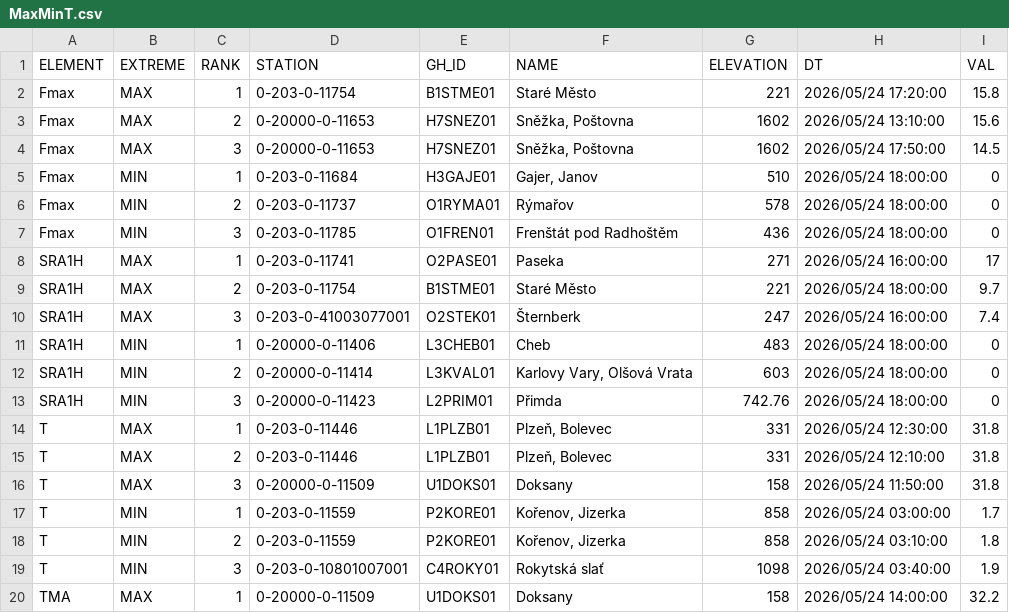
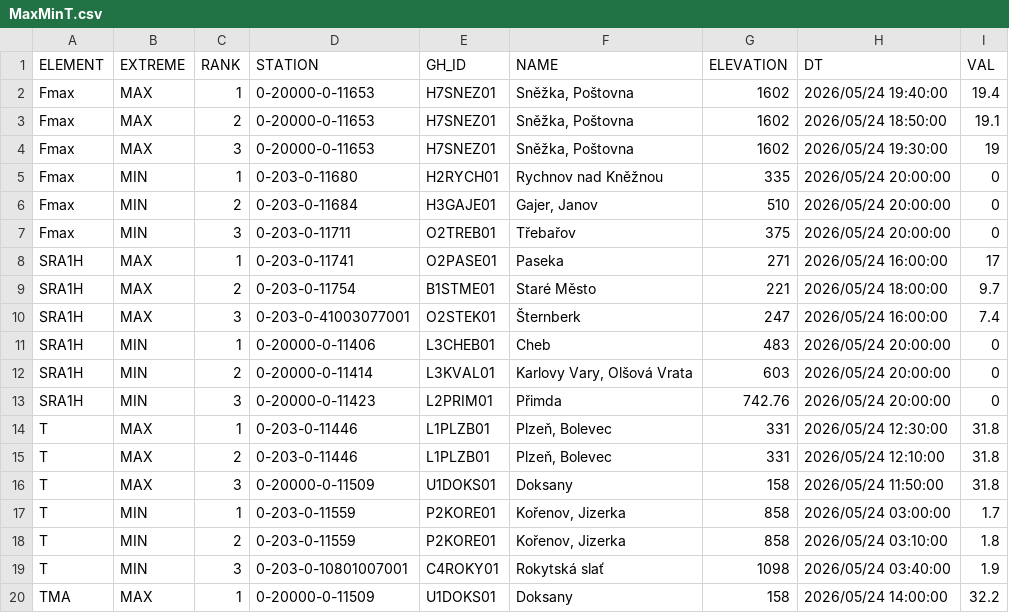
Before and after one commit to RadimTol/OpenData, a CSV file: MaxMinT.csv, drawn as a sheet; only a part is shown.

```diff
--- a/MaxMinT.csv
+++ b/MaxMinT.csv
@@ -1,8 +1,8 @@
 "ELEMENT","EXTREME","RANK","STATION","GH_ID","NAME","ELEVATION","DT","VAL"
-"Fmax","MAX",1,"0-203-0-11754","B1STME01","Staré Město",221,"2026/05/24 17:20:00",15.8
-"Fmax","MAX",2,"0-20000-0-11653","H7SNEZ01","Sněžka, Poštovna",1602,"2026/05/24 13:10:00",15.6
-"Fmax","MAX",3,"0-20000-0-11653","H7SNEZ01","Sněžka, Poštovna",1602,"2026/05/24 17:50:00",14.5
-"Fmax","MIN",1,"0-203-0-11684","H3GAJE01","Gajer, Janov",510,"2026/05/24 18:00:00",0
-"Fmax","MIN",2,"0-203-0-11737","O1RYMA01","Rýmařov",578,"2026/05/24 18:00:00",0
-"Fmax","MIN",3,"0-203-0-11785","O1FREN01","Frenštát pod Radhoštěm",436,"2026/05/24 18:00:00",0
+"Fmax","MAX",1,"0-20000-0-11653","H7SNEZ01","Sněžka, Poštovna",1602,"2026/05/24 19:40:00",19.4
+"Fmax","MAX",2,"0-20000-0-11653","H7SNEZ01","Sněžka, Poštovna",1602,"2026/05/24 18:50:00",19.1
+"Fmax","MAX",3,"0-20000-0-11653","H7SNEZ01","Sněžka, Poštovna",1602,"2026/05/24 19:30:00",19
+"Fmax","MIN",1,"0-203-0-11680","H2RYCH01","Rychnov nad Kněžnou",335,"2026/05/24 20:00:00",0
+"Fmax","MIN",2,"0-203-0-11684","H3GAJE01","Gajer, Janov",510,"2026/05/24 20:00:00",0
+"Fmax","MIN",3,"0-203-0-11711","O2TREB01","Třebařov",375,"2026/05/24 20:00:00",0
 "SRA1H","MAX",1,"0-203-0-11741","O2PASE01","Paseka",271,"2026/05/24 16:00:00",17
@@ -10,5 +10,5 @@
 "SRA1H","MAX",3,"0-203-0-41003077001","O2STEK01","Šternberk",247,"2026/05/24 16:00:00",7.4
-"SRA1H","MIN",1,"0-20000-0-11406","L3CHEB01","Cheb",483,"2026/05/24 18:00:00",0
-"SRA1H","MIN",2,"0-20000-0-11414","L3KVAL01","Karlovy Vary, Olšová Vrata",603,"2026/05/24 18:00:00",0
-"SRA1H","MIN",3,"0-20000-0-11423","L2PRIM01","Přimda",742.76,"2026/05/24 18:00:00",0
+"SRA1H","MIN",1,"0-20000-0-11406","L3CHEB01","Cheb",483,"2026/05/24 20:00:00",0
+"SRA1H","MIN",2,"0-20000-0-11414","L3KVAL01","Karlovy Vary, Olšová Vrata",603,"2026/05/24 20:00:00",0
+"SRA1H","MIN",3,"0-20000-0-11423","L2PRIM01","Přimda",742.76,"2026/05/24 20:00:00",0
 "T","MAX",1,"0-203-0-11446","L1PLZB01","Plzeň, Bolevec",331,"2026/05/24 12:30:00",31.8
```
